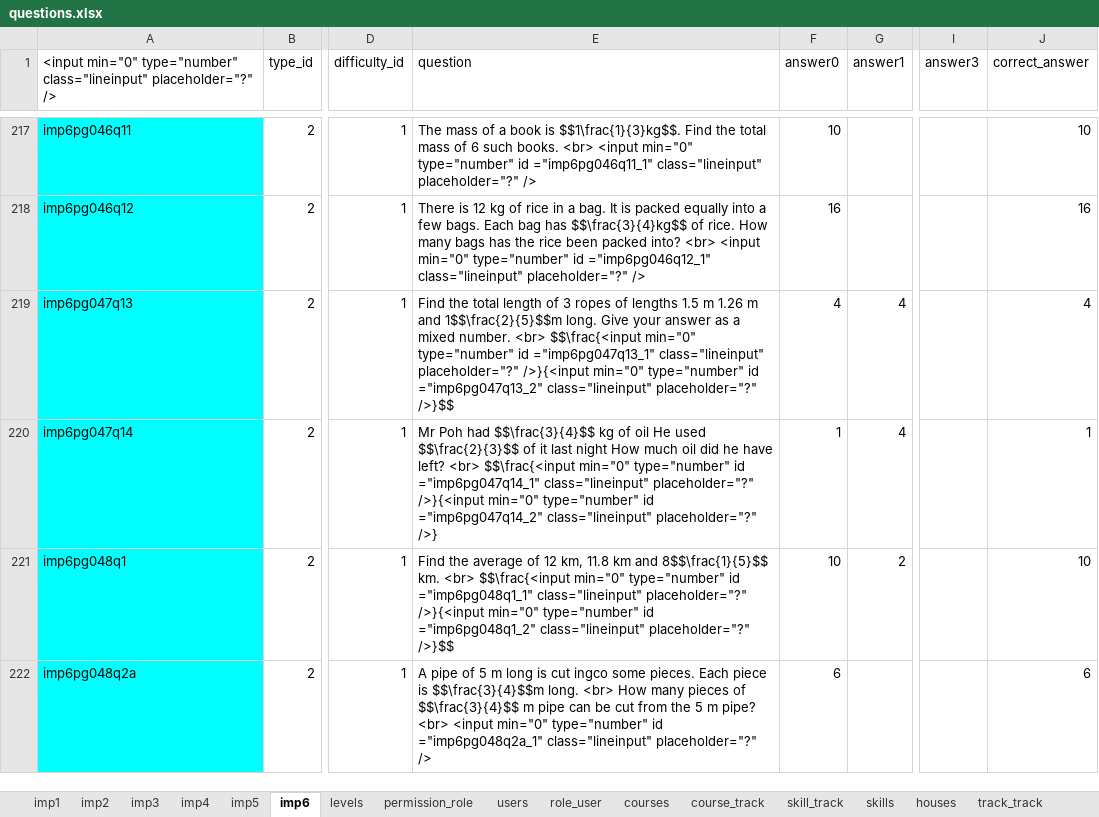
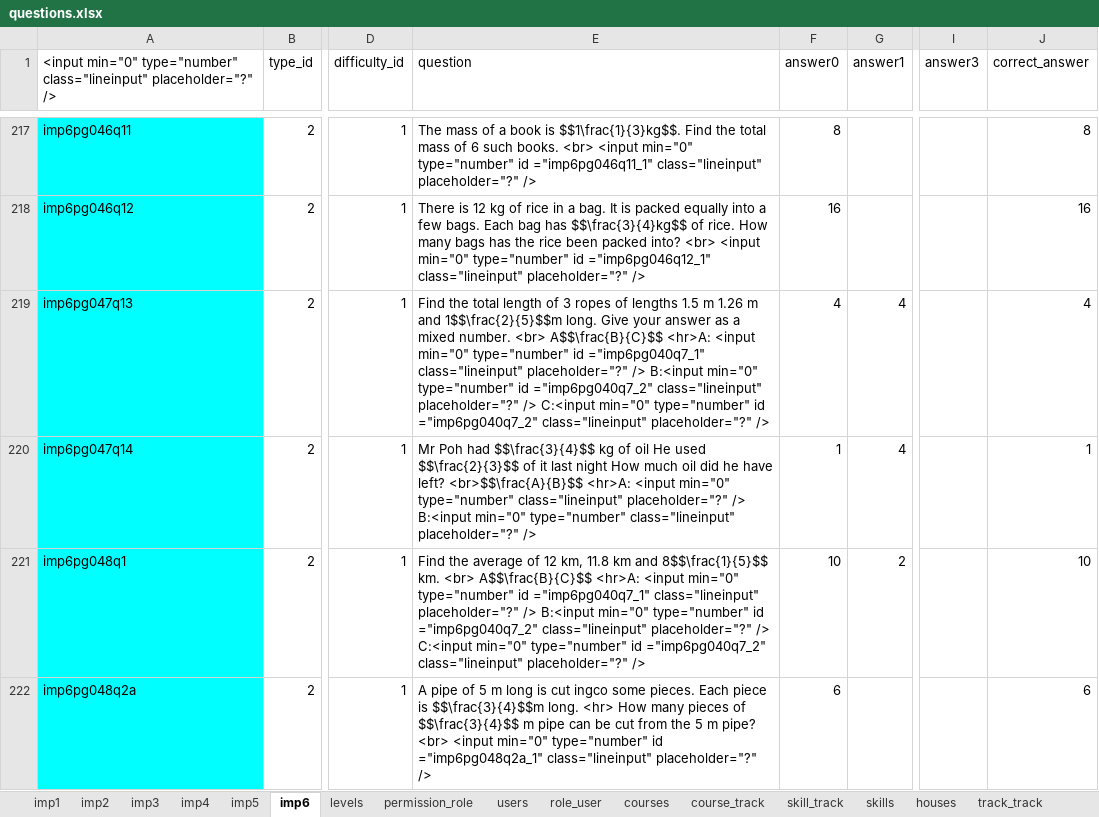
Before and after one commit to 2ppaamm/apiprod, an Excel workbook: public/questions.xlsx, sheet imp6, drawn as a sheet; only a part is shown, gaps mark what is left out; values as stored, in another font and other column widths than the file's, no borders; the diff covers the shown part only; the diff names each change by its address in the sheet, - before the commit and + after, or states it on an @@ line.

```diff
--- a/public/questions.xlsx (sheet imp6)
+++ b/public/questions.xlsx (sheet imp6)
-F217 (answer0): 10
+F217 (answer0): 8
-J217 (correct_answer): 10
+J217 (correct_answer): 8
-E219 (question): …number. <br> $$\frac{<input min="0" type="number" id ="imp6pg047q13_1" class="lineinput" placeholder="?" />}{<input min="0" type="number" id ="imp6pg047q13_2" class="lineinput" placeholder="?" />}$$
+E219 (question): …number. <br> A$$\frac{B}{C}$$ <hr>A: <input min="0" type="number" id ="imp6pg040q7_1" class="lineinput" placeholder="?" /> B:<input min="0" type="number" id ="imp6pg040q7_2" class="lineinput" placeholder="?" /> C:<input min="0" type="number" id ="imp6pg040q7_2" class="lineinput" placeholder="?" />
-E220 (question): …have left? <br> $$\frac{<input min="0" type="number" id ="imp6pg047q14_1" class="lineinput" placeholder="?" />}{<input min="0" type="number" id ="imp6pg047q14_2" class="lineinput" placeholder="?" />}
+E220 (question): …have left? <br>$$\frac{A}{B}$$ <hr>A: <input min="0" type="number" class="lineinput" placeholder="?" /> B:<input min="0" type="number" class="lineinput" placeholder="?" />
-E221 (question): …km. <br> $$\frac{<input min="0" type="number" id ="imp6pg048q1_1" class="lineinput" placeholder="?" />}{<input min="0" type="number" id ="imp6pg048q1_2" class="lineinput" placeholder="?" />}$$
+E221 (question): …km. <br> A$$\frac{B}{C}$$ <hr>A: <input min="0" type="number" id ="imp6pg040q7_1" class="lineinput" placeholder="?" /> B:<input min="0" type="number" id ="imp6pg040q7_2" class="lineinput" placeholder="?" /> C:<input min="0" type="number" id ="imp6pg040q7_2" class="lineinput" placeholder="?" />
-E222 (question): …$$\frac{3}{4}$$m long. <br> How many…
+E222 (question): …$$\frac{3}{4}$$m long. <hr> How many…
```
Also changed, not shown: 114 edited cells elsewhere in this sheet.
